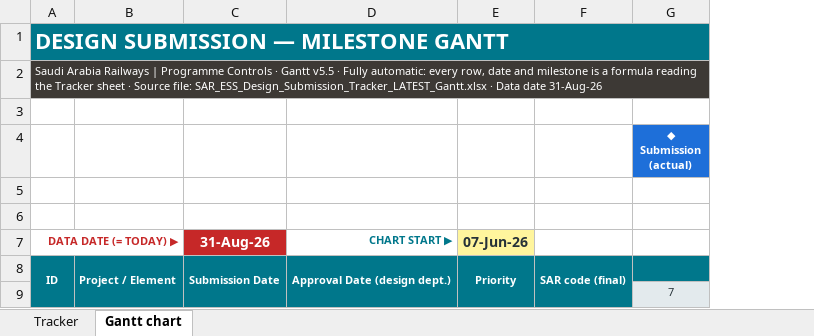
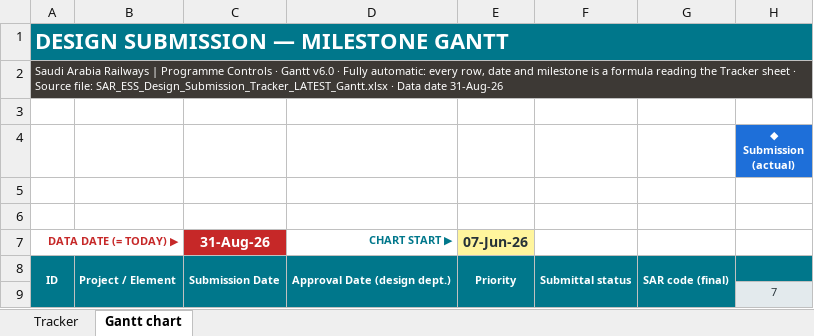
Before and after one commit to mostafaessam8-source/claude-fable-5-prompt, an Excel workbook: tracker-latest/SAR_ESS_Design_Submission_Tracker_LATEST_Gantt.xlsx, sheet Gantt chart, drawn as a sheet; only a part is shown; values as stored, in another font and other column widths than the file's, no borders; conditional formats not drawn; the diff names each change by its address in the sheet, - before the commit and + after, or states it on an @@ line.

```diff
--- a/tracker-latest/SAR_ESS_Design_Submission_Tracker_LATEST_Gantt.xlsx (sheet Gantt chart)
+++ b/tracker-latest/SAR_ESS_Design_Submission_Tracker_LATEST_Gantt.xlsx (sheet Gantt chart)
+column F, row 8: Submittal status
-A2: …· Gantt v5.5 · Fully…
+A2: …· Gantt v6.0 · Fully…
```
Also changed, not shown: sheet Tracker, formulas that keep their value, hidden cells, 5 other files.
